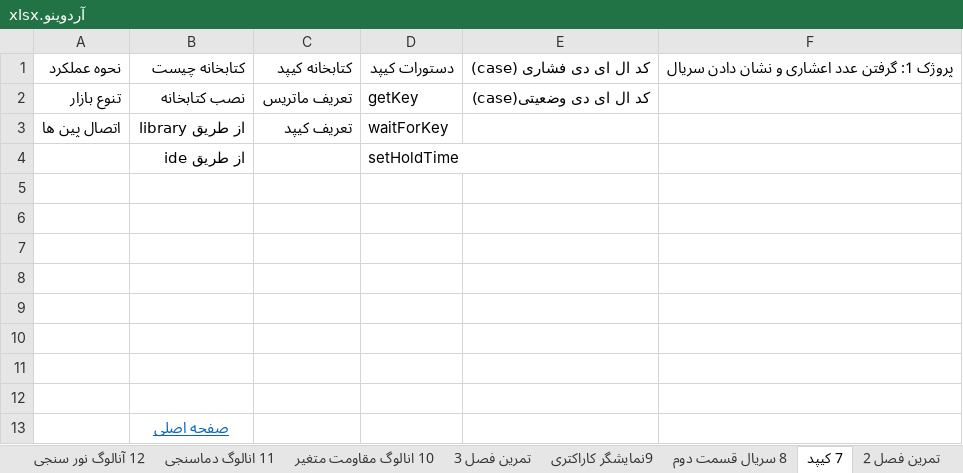
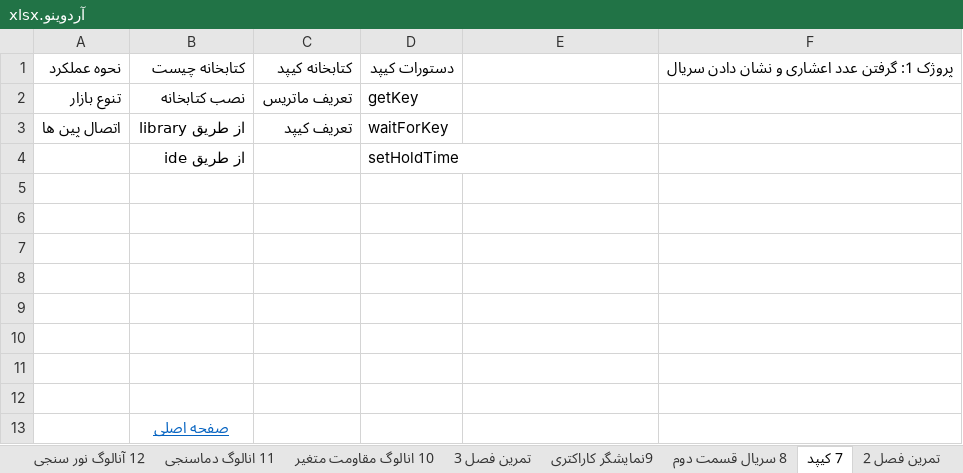
Before and after one commit to malekzahedi/arduinotadris, an Excel workbook: چارت آموزشی/آردوینو.xlsx, sheet 7 کیپد, drawn as a sheet; values as stored, in another font and other column widths than the file's, no borders; the diff names each change by its address in the sheet, - before the commit and + after, or states it on an @@ line.

Commit message:
eslahe bakhshe keypade excel

```diff
--- a/چارت آموزشی/آردوینو.xlsx (sheet 7 کیپد)
+++ b/چارت آموزشی/آردوینو.xlsx (sheet 7 کیپد)
-E1: کد ال ای دی فشاری (case)
+E1: (empty)
-E2: کد ال ای دی وضعیتی(case)
+E2: (empty)
```
